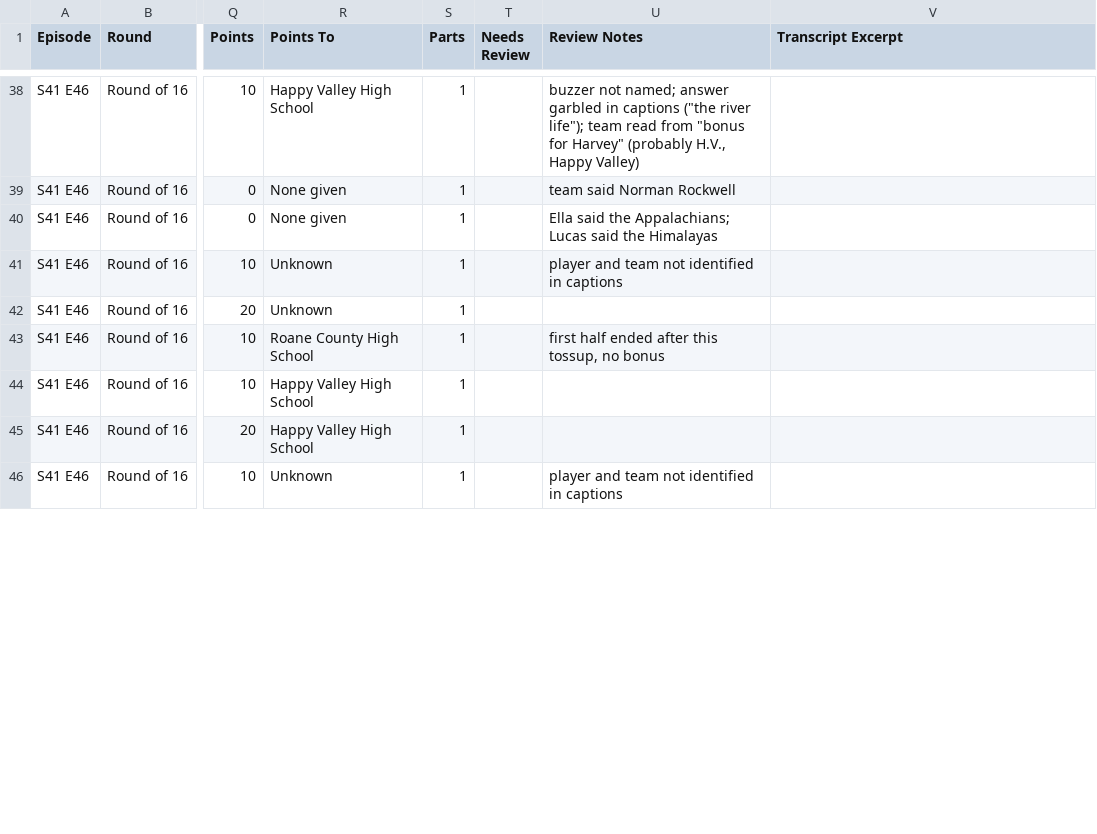
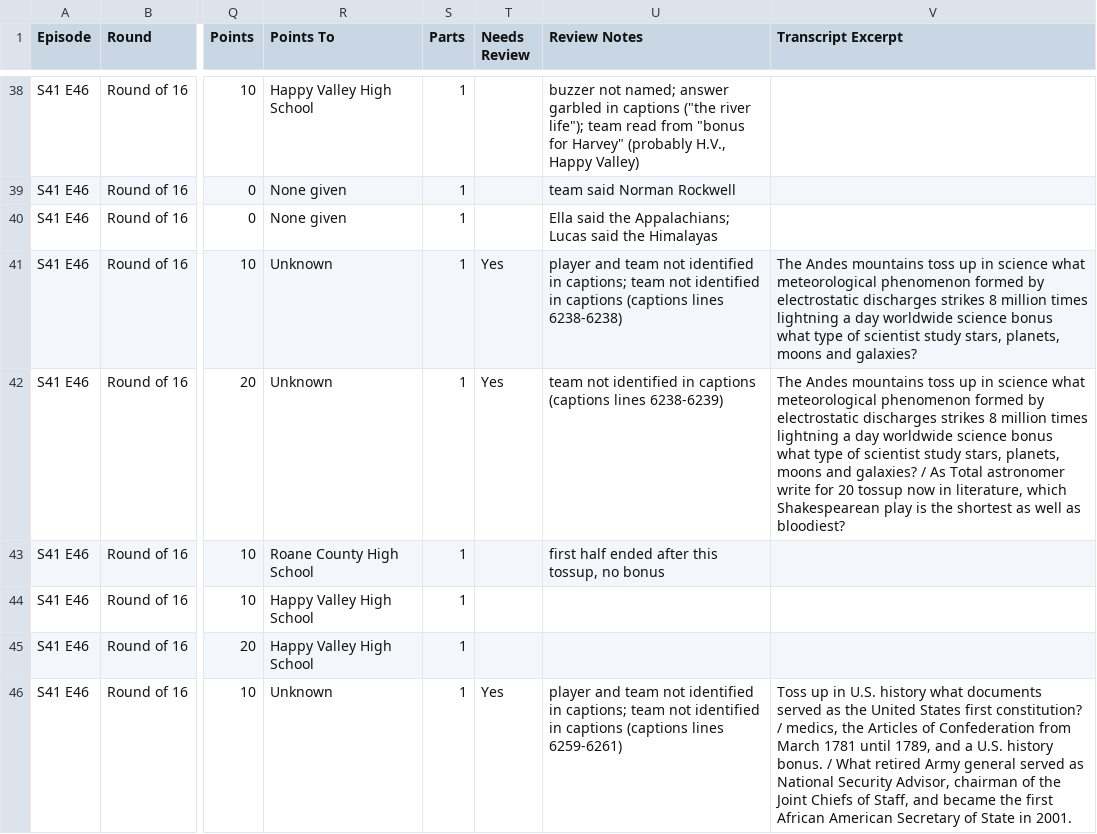
Before and after one commit to zademeeks-wq/scholars-bowl-episode-parser, a CSV file: data/csv/S41_E46.csv, drawn as a sheet; only a part is shown, gaps mark what is left out; the diff covers the shown part only; the diff names each change by its address in the sheet, - before the commit and + after, or states it on an @@ line.

```diff
--- a/data/csv/S41_E46.csv
+++ b/data/csv/S41_E46.csv
-T41:T42 (Needs Review): (empty)
+T41:T42 (Needs Review): Yes
-U41 (Review Notes): …identified in captions
+U41 (Review Notes): …identified in captions; team not identified in captions (captions lines 6238-6238)
-V41 (Transcript Excerpt): (empty)
+V41 (Transcript Excerpt): The Andes mountains toss up in science what meteorological phenomenon formed by electrostatic discharges strikes 8 million times lightning a day worldwide science bonus what type of scientist study stars, planets, moons and galaxies?
-U42 (Review Notes): (empty)
+U42 (Review Notes): team not identified in captions (captions lines 6238-6239)
-V42 (Transcript Excerpt): (empty)
+V42 (Transcript Excerpt): The Andes mountains toss up in science what meteorological phenomenon formed by electrostatic discharges strikes 8 million times lightning a day worldwide science bonus what type of scientist study stars, planets, moons and galaxies? / As Total astronomer write for 20 tossup now in literature, which Shakespearean play is the shortest as well as bloodiest?
-T46 (Needs Review): (empty)
+T46 (Needs Review): Yes
-U46 (Review Notes): …identified in captions
+U46 (Review Notes): …identified in captions; team not identified in captions (captions lines 6259-6261)
-V46 (Transcript Excerpt): (empty)
+V46 (Transcript Excerpt): Toss up in U.S. history what documents served as the United States first constitution? / medics, the Articles of Confederation from March 1781 until 1789, and a U.S. history bonus. / What retired Army general served as National Security Advisor, chairman of the Joint Chiefs of Staff, and became the first African American Secretary of State in 2001.
```
Also changed, not shown: 33 edited cells elsewhere in this file, data/csv/S40_E27.csv, data/csv/S40_E46.csv, 56 other files.
